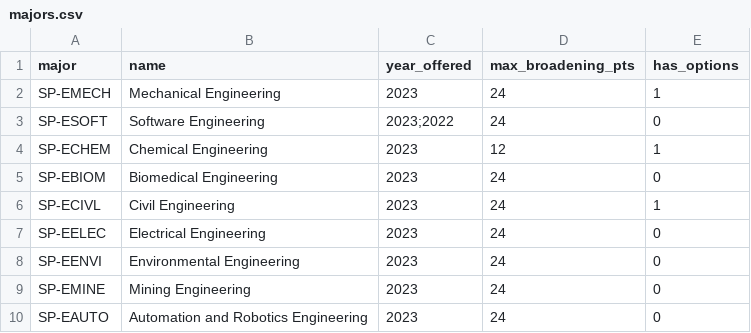
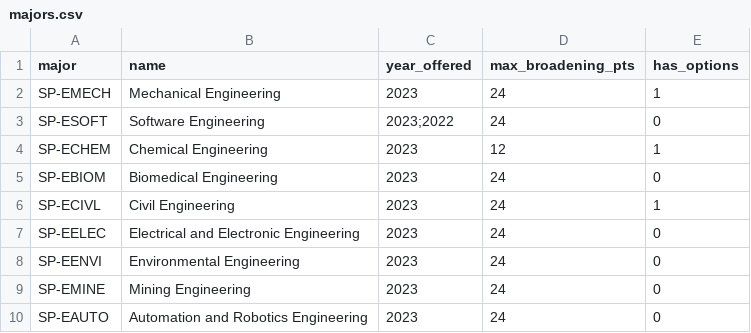
Before and after one commit to Haxinator/CITS3200Project, a CSV file: sample_db/majors.csv, drawn as a sheet.

```diff
--- a/sample_db/majors.csv
+++ b/sample_db/majors.csv
@@ -6,3 +6,3 @@ SP-EBIOM,Biomedical Engineering,2023,24,0
 SP-ECIVL,Civil Engineering,2023,24,1
-SP-EELEC,Electrical Engineering,2023,24,0
+SP-EELEC,Electrical and Electronic Engineering,2023,24,0
 SP-EENVI,Environmental Engineering,2023,24,0
```
Also changed, not shown: 6 other files.
